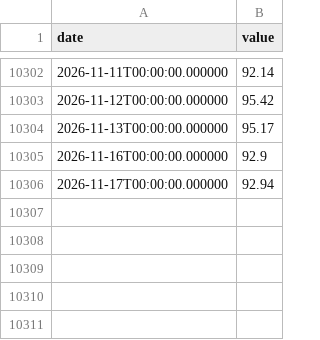
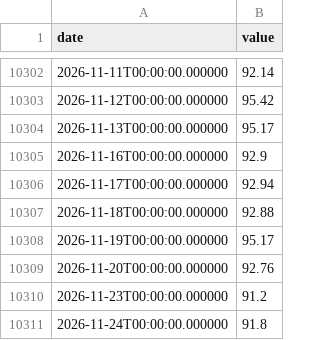
Before and after one commit to fartbagxp/economics, a CSV file: data/raw/dcoilbrenteu.csv, drawn as a sheet; only a part is shown, gaps mark what is left out; the diff names each change by its address in the sheet, - before the commit and + after, or states it on an @@ line.

```diff
--- a/data/raw/dcoilbrenteu.csv
+++ b/data/raw/dcoilbrenteu.csv
+row 10307: 2026-11-18T00:00:00.000000 | 92.88
+row 10308: 2026-11-19T00:00:00.000000 | 95.17
+row 10309: 2026-11-20T00:00:00.000000 | 92.76
+row 10310: 2026-11-23T00:00:00.000000 | 91.2
+row 10311: 2026-11-24T00:00:00.000000 | 91.8
```
Also changed, not shown: data/raw/dfedtarl.csv, data/raw/dfedtaru.csv, 24 other files.
